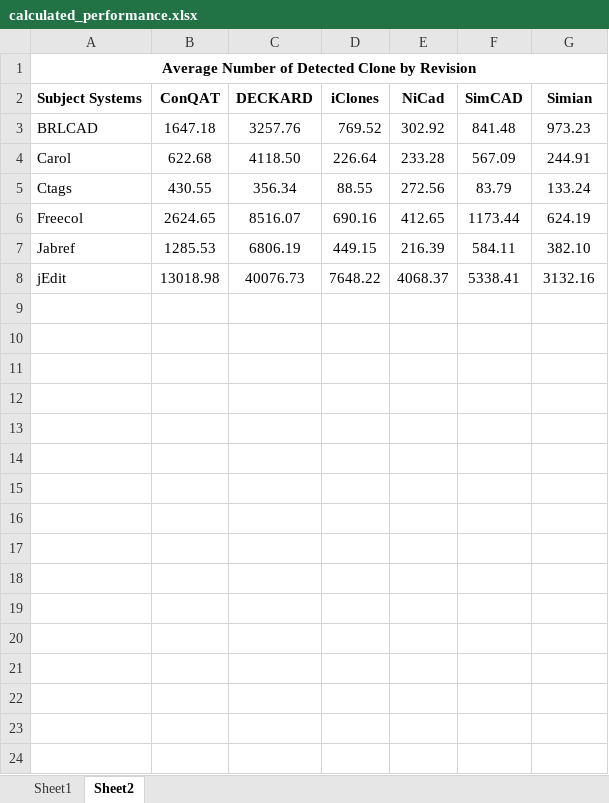
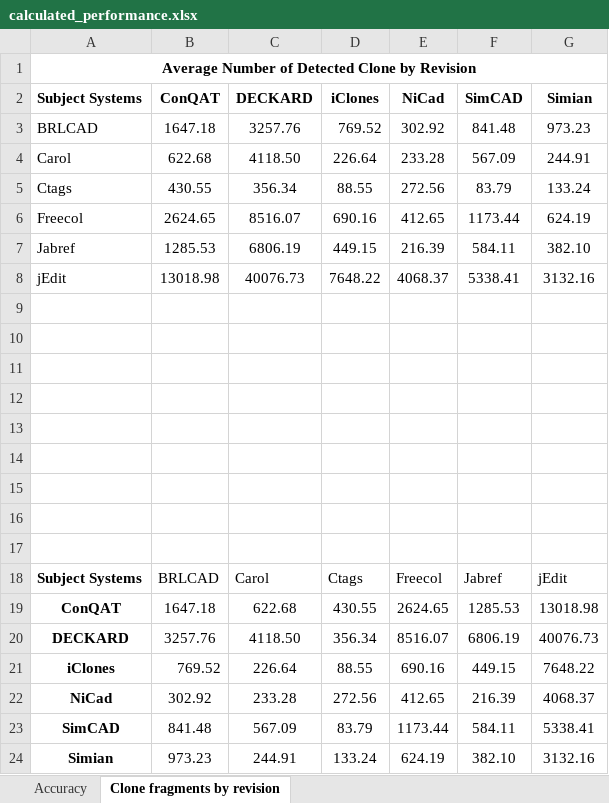
Before and after one commit to mnadims/FindCochangeByClone, an Excel workbook: data_files/final_dataset/calculated_performance.xlsx, sheet Clone fragments by revision, drawn as a sheet; values as stored, in another font and other column widths than the file's, no borders; charts and pictures not drawn; the diff names each change by its address in the sheet, - before the commit and + after, or states it on an @@ line.

```diff
--- a/data_files/final_dataset/calculated_performance.xlsx (sheet Clone fragments by revision)
+++ b/data_files/final_dataset/calculated_performance.xlsx (sheet Clone fragments by revision)
-sheet tab: Sheet1
+sheet tab: Accuracy
-sheet tab: Sheet2
+sheet tab: Clone fragments by revision
+row 9: (empty)
+row 10: (empty)
+row 11: (empty)
+row 12: (empty)
+row 13: (empty)
+row 14: (empty)
+row 15: (empty)
+row 16: (empty)
+row 17: (empty)
+row 18: Subject Systems | BRLCAD | Carol | Ctags | Freecol | Jabref | jEdit
+row 19: ConQAT | 1647.18 | 622.68 | 430.55 | 2624.65 | 1285.53 | 13018.98
+row 20: DECKARD | 3257.76 | 4118.50 | 356.34 | 8516.07 | 6806.19 | 40076.73
+row 21: iClones | 769.52 | 226.64 | 88.55 | 690.16 | 449.15 | 7648.22
+row 22: NiCad | 302.92 | 233.28 | 272.56 | 412.65 | 216.39 | 4068.37
+row 23: SimCAD | 841.48 | 567.09 | 83.79 | 1173.44 | 584.11 | 5338.41
+row 24: Simian | 973.23 | 244.91 | 133.24 | 624.19 | 382.10 | 3132.16
```
Also changed, not shown: sheet Accuracy, charts or pictures, 9 other files.
